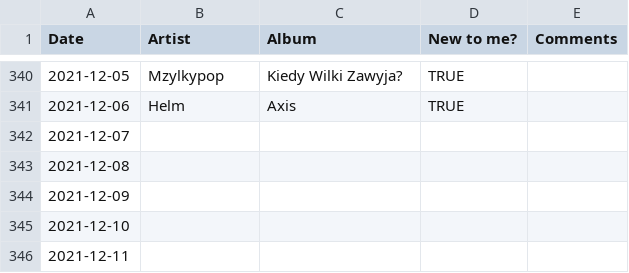
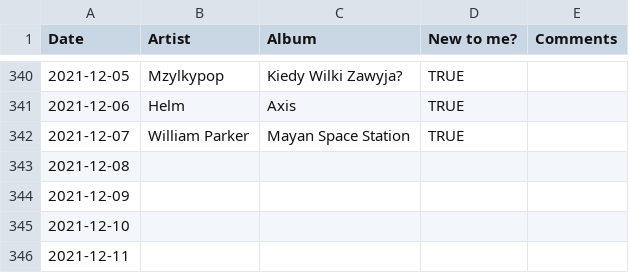
Before and after one commit to gilesdring/an-album-a-day, a CSV file: data/aaad.csv, drawn as a sheet; only a part is shown, gaps mark what is left out.

Commit message:
Flat: latest data (2021-12-08T01:09:52.477Z) {   "date": "2021-12-08T01:09:52.477Z",   "files": [     {       "name": "data/aaad.csv",       "deltaBytes": 37,       "source": "https://docs.google.com/spreadsheets/d/e/2PACX-1vTwWBoEAZTvoqqZ0IdLT4Dc0w47_6QQUJTqfdiIdn1UQ2f6azCTLpiYgbXL7FqhCwYczov2_lydYcqK/pub?gid=0&single=true&output=csv"     },     {       "name": "data/aaad.json",       "deltaBytes": 141,       "source": "https://docs.google.com/spreadsheets/d/e/2PACX-1vTwWBoEAZTvoqqZ0IdLT4Dc0w47_6QQUJTqfdiIdn1UQ2f6azCTLpiYgbXL7FqhCwYczov2_lydYcqK/pub?gid=0&single=true&output=csv"     }   ] }

```diff
--- a/data/aaad.csv
+++ b/data/aaad.csv
@@ -341,3 +341,3 @@ Date,Artist,Album,New to me?,Comments
 2021-12-06,Helm,Axis,TRUE,
-2021-12-07,,,,
+2021-12-07,William Parker,Mayan Space Station,TRUE,
 2021-12-08,,,,
```
Also changed, not shown: 1 other file.
